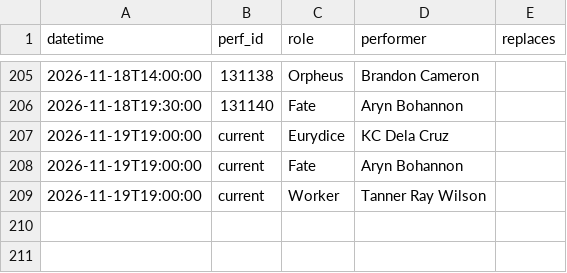
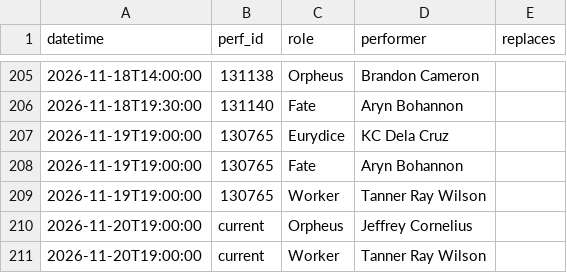
Before and after one commit to phoebejaffe/hadestown-subs, a CSV file: data/cast_changes.csv, drawn as a sheet; only a part is shown, gaps mark what is left out.

```diff
--- a/data/cast_changes.csv
+++ b/data/cast_changes.csv
@@ -206,4 +206,6 @@ datetime,perf_id,role,performer,replaces
 2026-11-18T19:30:00,131140,Fate,Aryn Bohannon,
-2026-11-19T19:00:00,current,Eurydice,KC Dela Cruz,
-2026-11-19T19:00:00,current,Fate,Aryn Bohannon,
-2026-11-19T19:00:00,current,Worker,Tanner Ray Wilson,
+2026-11-19T19:00:00,130765,Eurydice,KC Dela Cruz,
+2026-11-19T19:00:00,130765,Fate,Aryn Bohannon,
+2026-11-19T19:00:00,130765,Worker,Tanner Ray Wilson,
+2026-11-20T19:00:00,current,Orpheus,Jeffrey Cornelius,
+2026-11-20T19:00:00,current,Worker,Tanner Ray Wilson,
```
Also changed, not shown: 3 other files.
